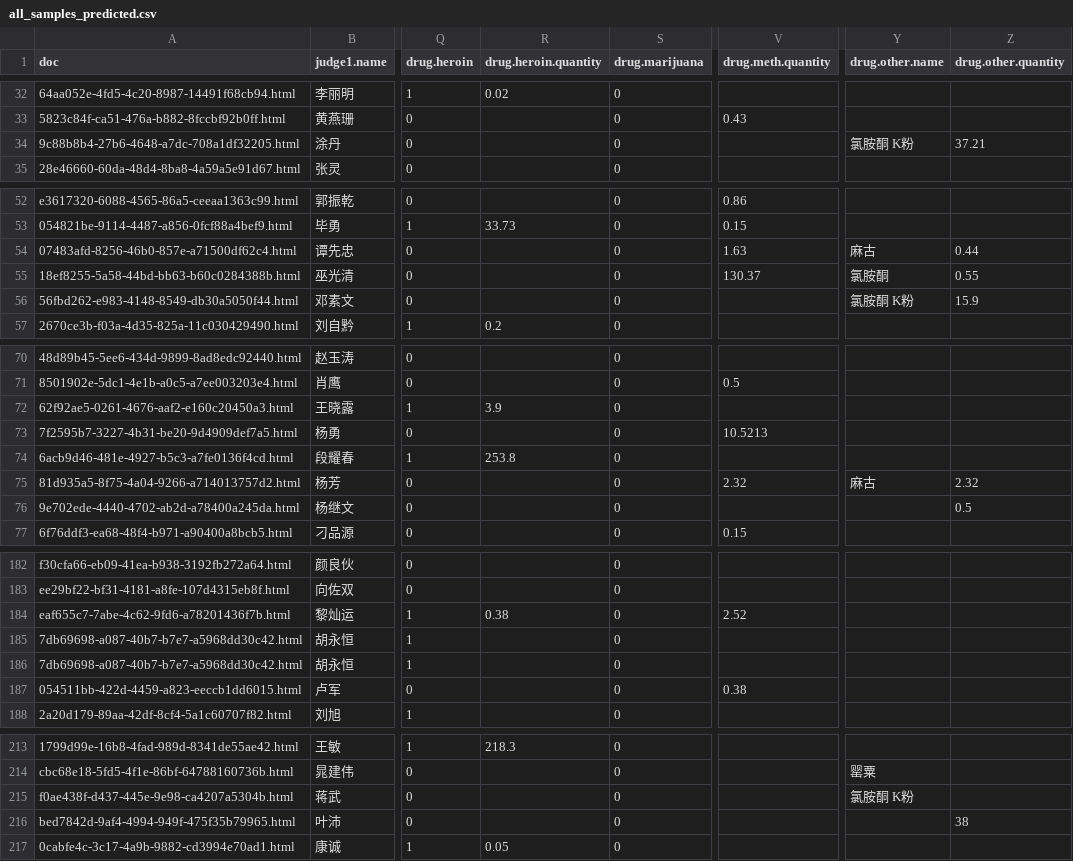
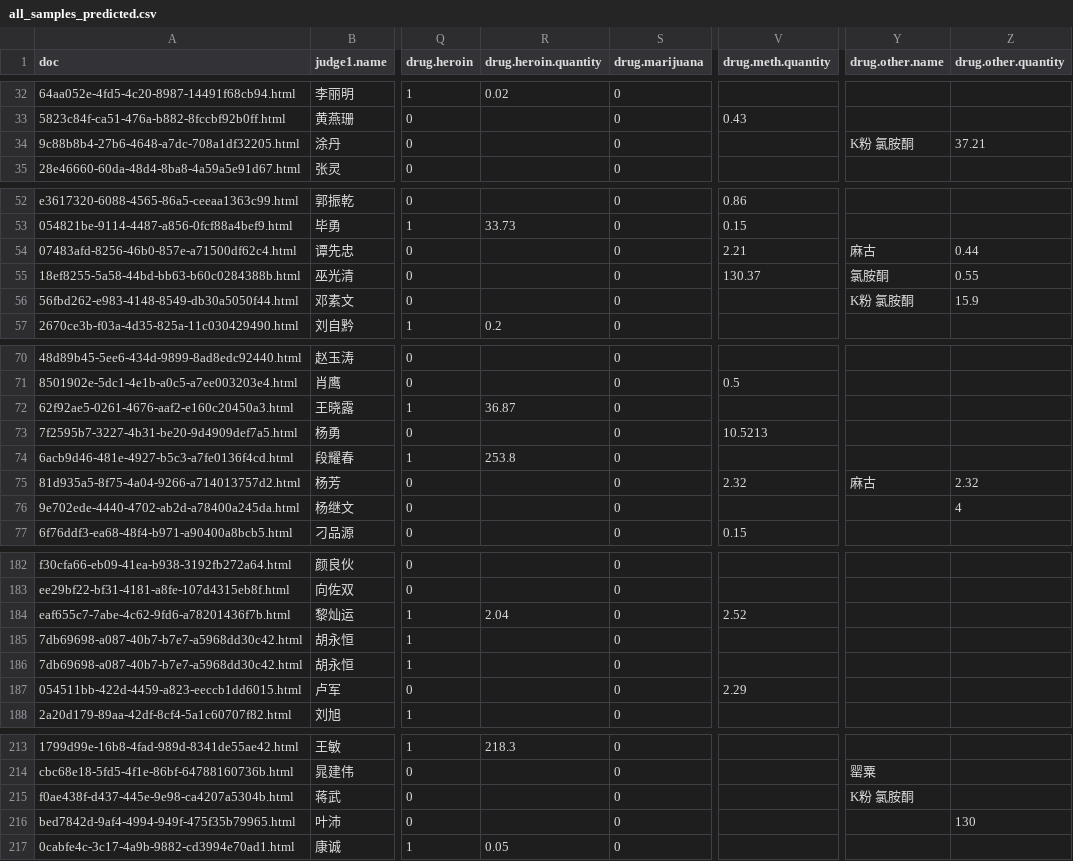
Before and after one commit to HornHehhf/Drug_analysis, a CSV file: data/provinces/all_samples_predicted.csv, drawn as a sheet; only a part is shown, gaps mark what is left out; the diff covers the shown part only; the diff names each change by its address in the sheet, - before the commit and + after, or states it on an @@ line.

```diff
--- a/data/provinces/all_samples_predicted.csv
+++ b/data/provinces/all_samples_predicted.csv
-Y34 (drug.other.name): 氯胺酮 K粉
+Y34 (drug.other.name): K粉 氯胺酮
-V54 (drug.meth.quantity): 1.63
+V54 (drug.meth.quantity): 2.21
-Y56 (drug.other.name): 氯胺酮 K粉
+Y56 (drug.other.name): K粉 氯胺酮
-R72 (drug.heroin.quantity): 3.9
+R72 (drug.heroin.quantity): 36.87
-Z76 (drug.other.quantity): 0.5
+Z76 (drug.other.quantity): 4
-R184 (drug.heroin.quantity): 0.38
+R184 (drug.heroin.quantity): 2.04
-V187 (drug.meth.quantity): 0.38
+V187 (drug.meth.quantity): 2.29
-Y215 (drug.other.name): 氯胺酮 K粉
+Y215 (drug.other.name): K粉 氯胺酮
-Z216 (drug.other.quantity): 38
+Z216 (drug.other.quantity): 130
```
Also changed, not shown: 18 edited cells elsewhere in this file, 6 other files.
